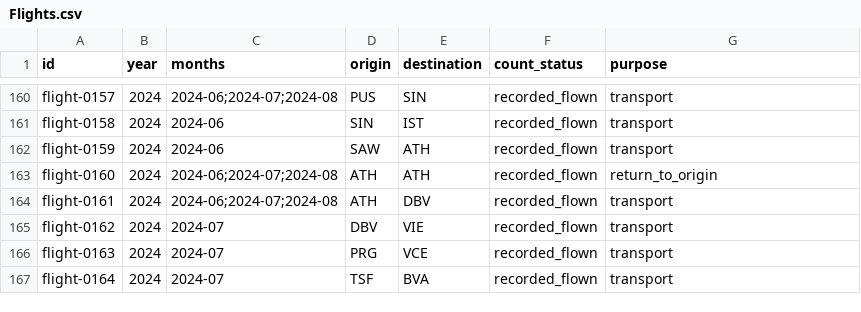
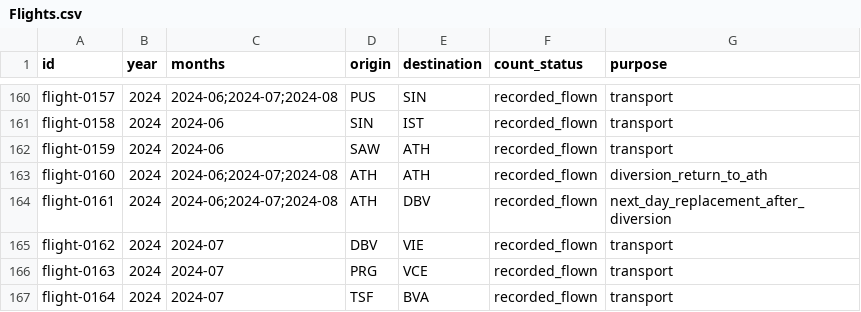
Before and after one commit to Limdaniel10/Portfolio, a CSV file: traveling/sheets/Flights.csv, drawn as a sheet; only a part is shown, gaps mark what is left out.

Commit message:
Reconcile confirmed travel flights, Siberian rail route, bus legs and country basis

```diff
--- a/traveling/sheets/Flights.csv
+++ b/traveling/sheets/Flights.csv
@@ -162,4 +162,4 @@ flight-0158,2024,2024-06,SIN,IST,recorded_flown,transport
 flight-0159,2024,2024-06,SAW,ATH,recorded_flown,transport
-flight-0160,2024,2024-06;2024-07;2024-08,ATH,ATH,recorded_flown,return_to_origin
-flight-0161,2024,2024-06;2024-07;2024-08,ATH,DBV,recorded_flown,transport
+flight-0160,2024,2024-06;2024-07;2024-08,ATH,ATH,recorded_flown,diversion_return_to_ath
+flight-0161,2024,2024-06;2024-07;2024-08,ATH,DBV,recorded_flown,next_day_replacement_after_diversion
 flight-0162,2024,2024-07,DBV,VIE,recorded_flown,transport
```
Also changed, not shown: traveling/sheets/SurfaceRoutes.csv, 6 other files.
